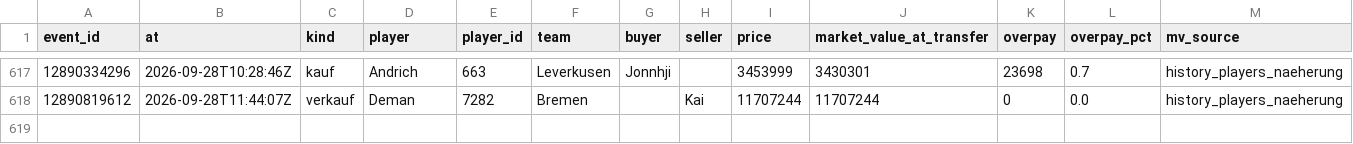
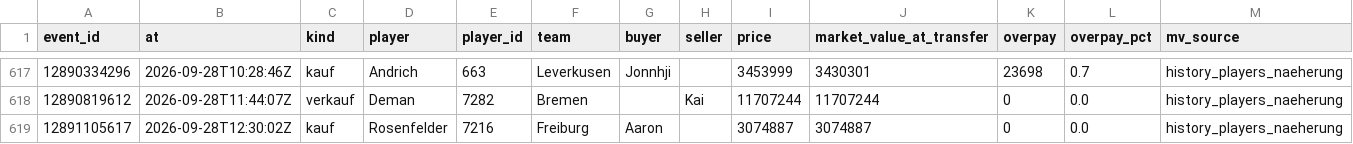
Before and after one commit to Klaudeai/feed-c95b9a6cf8, a CSV file: data/history_transfers.csv, drawn as a sheet; only a part is shown, gaps mark what is left out.

Commit message:
update 2026-09-28T15:46:17.741992+00:00

```diff
--- a/data/history_transfers.csv
+++ b/data/history_transfers.csv
@@ -618 +618,2 @@ event_id,at,kind,player,player_id,team,buyer,seller,price,market_value_at_transf
 12890819612,2026-09-28T11:44:07Z,verkauf,Deman,7282,Bremen,,Kai,11707244,11707244,0,0.0,history_players_naeherung
+12891105617,2026-09-28T12:30:02Z,kauf,Rosenfelder,7216,Freiburg,Aaron,,3074887,3074887,0,0.0,history_players_naeherung
```
